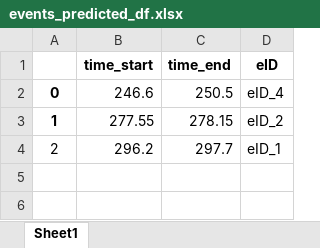
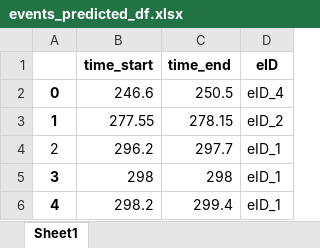
Before and after one commit to andrejkk/SocialRobotAI, an Excel workbook: GenData/events_predicted_df.xlsx, sheet Sheet1, drawn as a sheet; values as stored, in another font and other column widths than the file's, no borders; the diff names each change by its address in the sheet, - before the commit and + after, or states it on an @@ line.

Commit message:
add split-data script

```diff
--- a/GenData/events_predicted_df.xlsx (sheet Sheet1)
+++ b/GenData/events_predicted_df.xlsx (sheet Sheet1)
+row 5: 3 | 298 | 298 | eID_1
+row 6: 4 | 298.2 | 299.4 | eID_1
```
Also changed, not shown: GenData/events_gt_df.xlsx, 7 other files.
